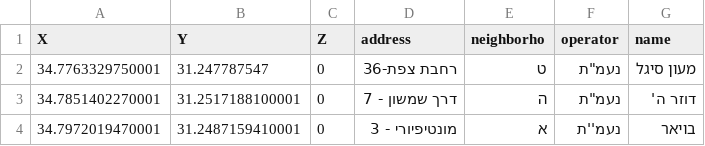
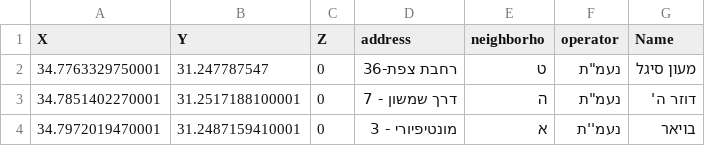
Before and after one commit to Eyal8/BeershebaProject, a CSV file: Datasets/daycare.csv, drawn as a sheet; only a part is shown.

```diff
--- a/Datasets/daycare.csv
+++ b/Datasets/daycare.csv
@@ -1,2 +1,2 @@
-X,Y,Z,address,neighborho,operator,name
+X,Y,Z,address,neighborho,operator,Name
 34.7763329750001,31.247787547,0,רחבת צפת-36,ט,"נעמ""ת",מעון סיגל
```
Also changed, not shown: Datasets/Synagogue.csv, 2 other files.
